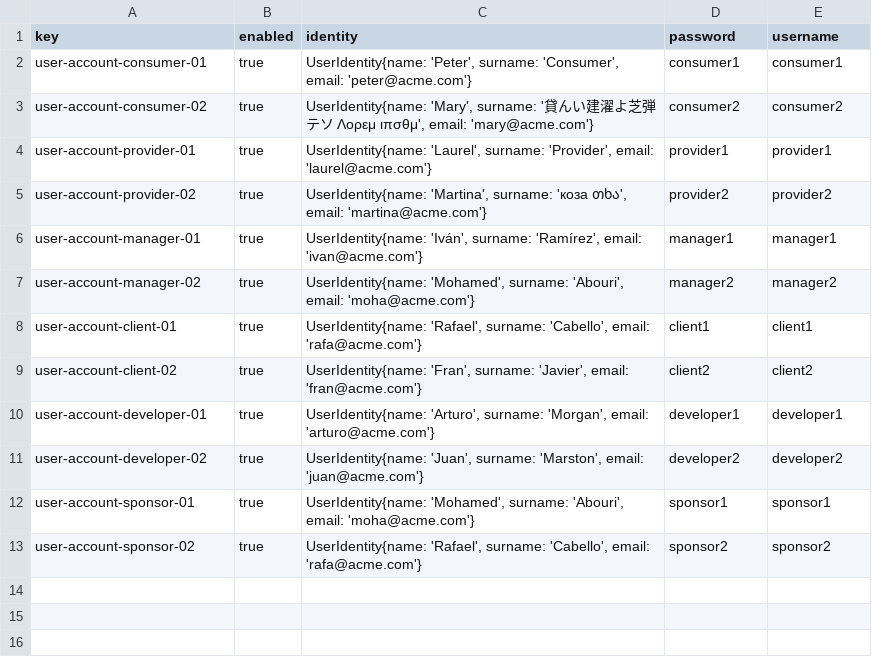
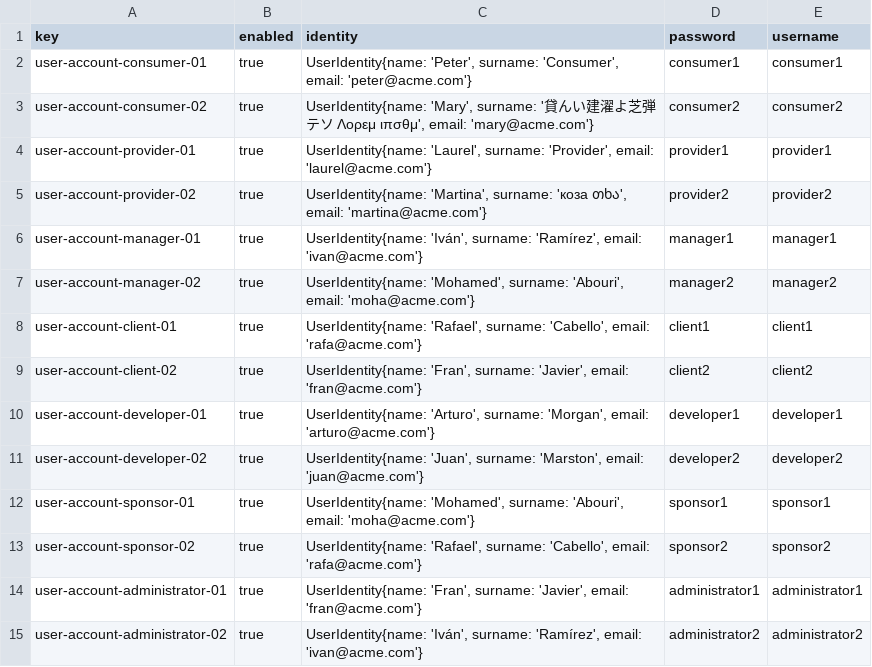
Before and after one commit to DP2-C1-011/DP2-C1.011, a CSV file: src/main/webapp/WEB-INF/resources/sample-data/user-account.csv, drawn as a sheet; the diff names each change by its address in the sheet, - before the commit and + after, or states it on an @@ line.

```diff
--- a/src/main/webapp/WEB-INF/resources/sample-data/user-account.csv
+++ b/src/main/webapp/WEB-INF/resources/sample-data/user-account.csv
+row 14: user-account-administrator-01 | true | UserIdentity{name: 'Fran', surname: 'Javier', email: 'fran@acme.com'} | administrator1 | administrator1
+row 15: user-account-administrator-02 | true | UserIdentity{name: 'Iván', surname: 'Ramírez', email: 'ivan@acme.com'} | administrator2 | administrator2
```
Also changed, not shown: 1 other file.
